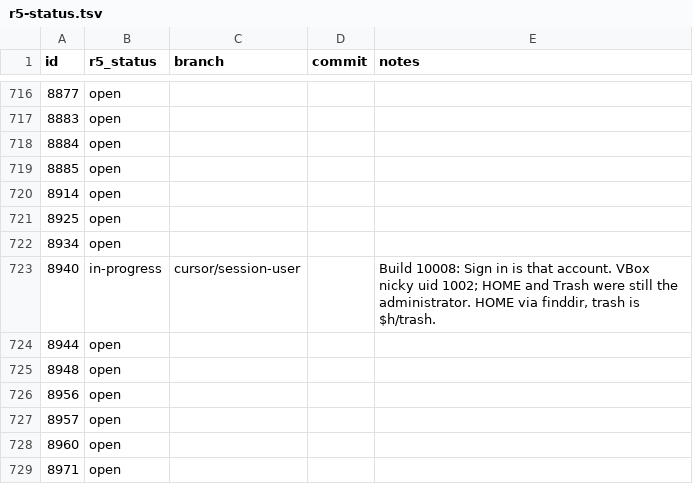
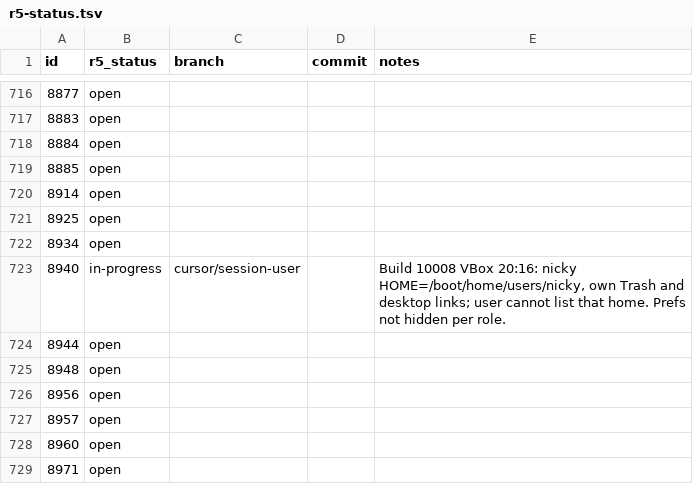
Before and after one commit to nickrusman-bot/r5os, a TSV file: tracker/r5-status.tsv, drawn as a sheet; only a part is shown, gaps mark what is left out.

```diff
--- a/tracker/r5-status.tsv
+++ b/tracker/r5-status.tsv
@@ -722,3 +722,3 @@ id	r5_status	branch	commit	notes
 8934	open			
-8940	in-progress	cursor/session-user		Build 10008: Sign in is that account. VBox nicky uid 1002; HOME and Trash were still the administrator. HOME via finddir, trash is $h/trash.
+8940	in-progress	cursor/session-user		Build 10008 VBox 20:16: nicky HOME=/boot/home/users/nicky, own Trash and desktop links; user cannot list that home. Prefs not hidden per role.
 8944	open			
```
Also changed, not shown: 2 other files.
